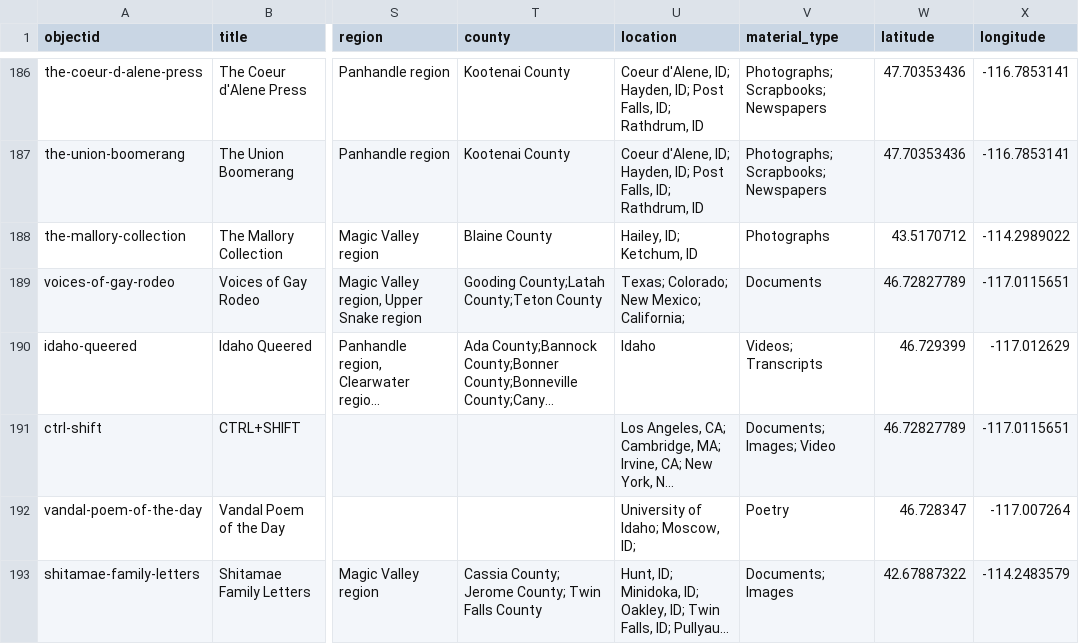
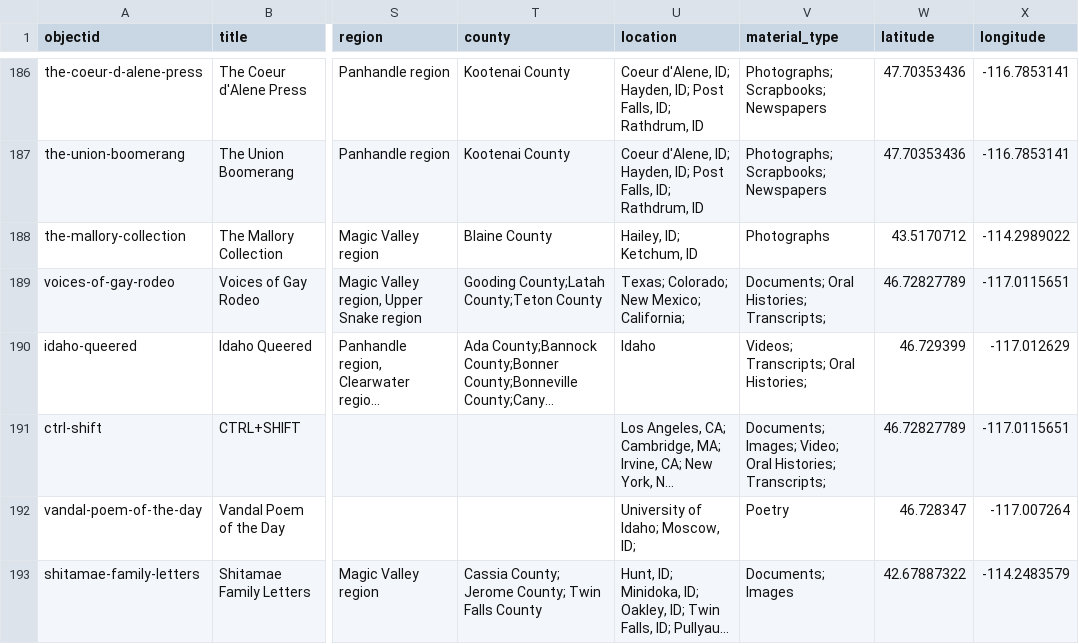
Before and after one commit to uidaholib/dloi-csv, a CSV file: _data/dloi.csv, drawn as a sheet; only a part is shown, gaps mark what is left out; long unchanged cells end in …; the diff names each change by its address in the sheet, - before the commit and + after, or states it on an @@ line.

Commit message:
add oral histories to oral history collections

```diff
--- a/_data/dloi.csv
+++ b/_data/dloi.csv
-V189 (material_type): Documents
+V189 (material_type): Documents; Oral Histories; Transcripts;
-V190 (material_type): Videos; Transcripts
+V190 (material_type): Videos; Transcripts; Oral Histories;
-V191 (material_type): Documents; Images; Video
+V191 (material_type): Documents; Images; Video; Oral Histories; Transcripts;
```
